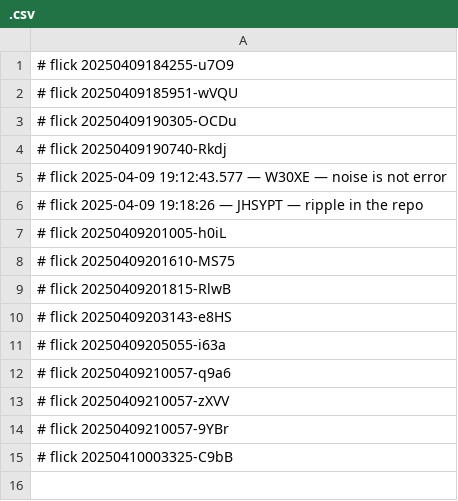
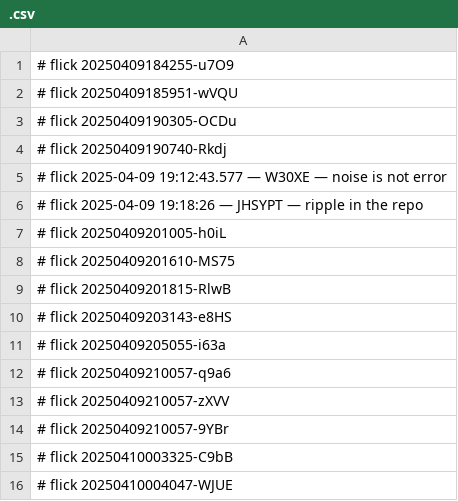
Before and after one commit to abikesa/false-font, a CSV file: data/.csv, drawn as a sheet; the diff names each change by its address in the sheet, - before the commit and + after, or states it on an @@ line.

Commit message:
data/.csv

```diff
--- a/data/.csv
+++ b/data/.csv
+row 16: # flick 20250410004047-WJUE
```
